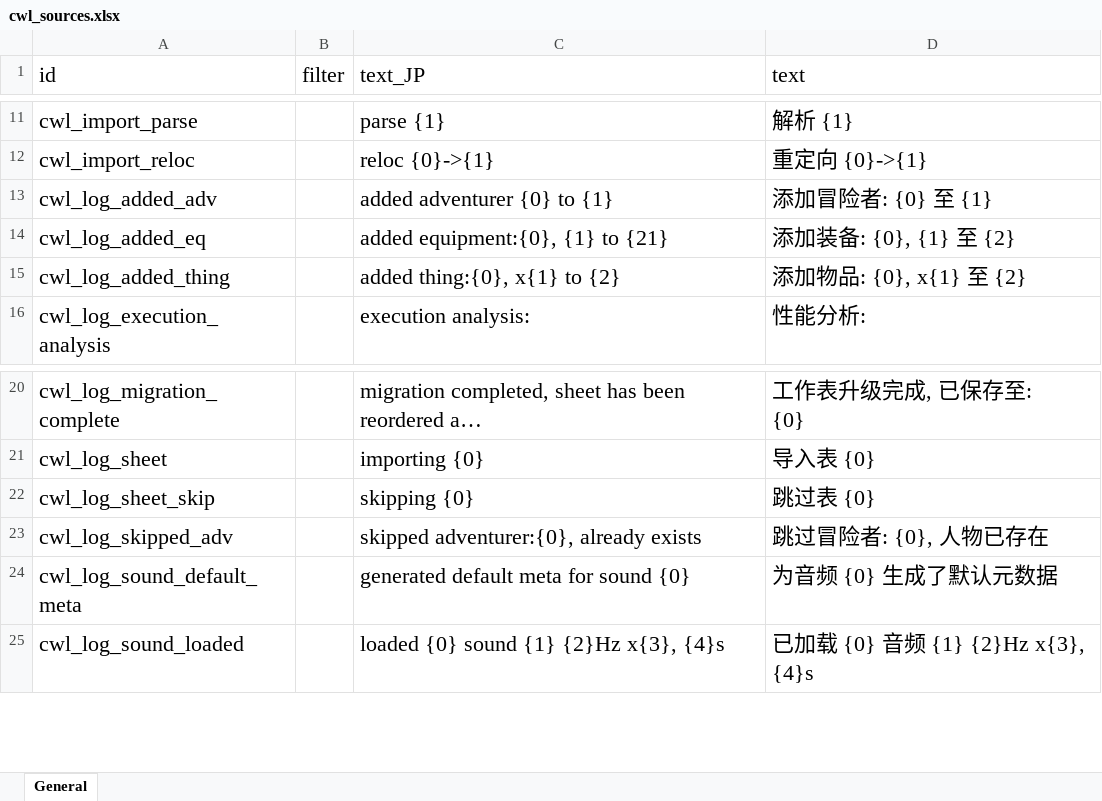
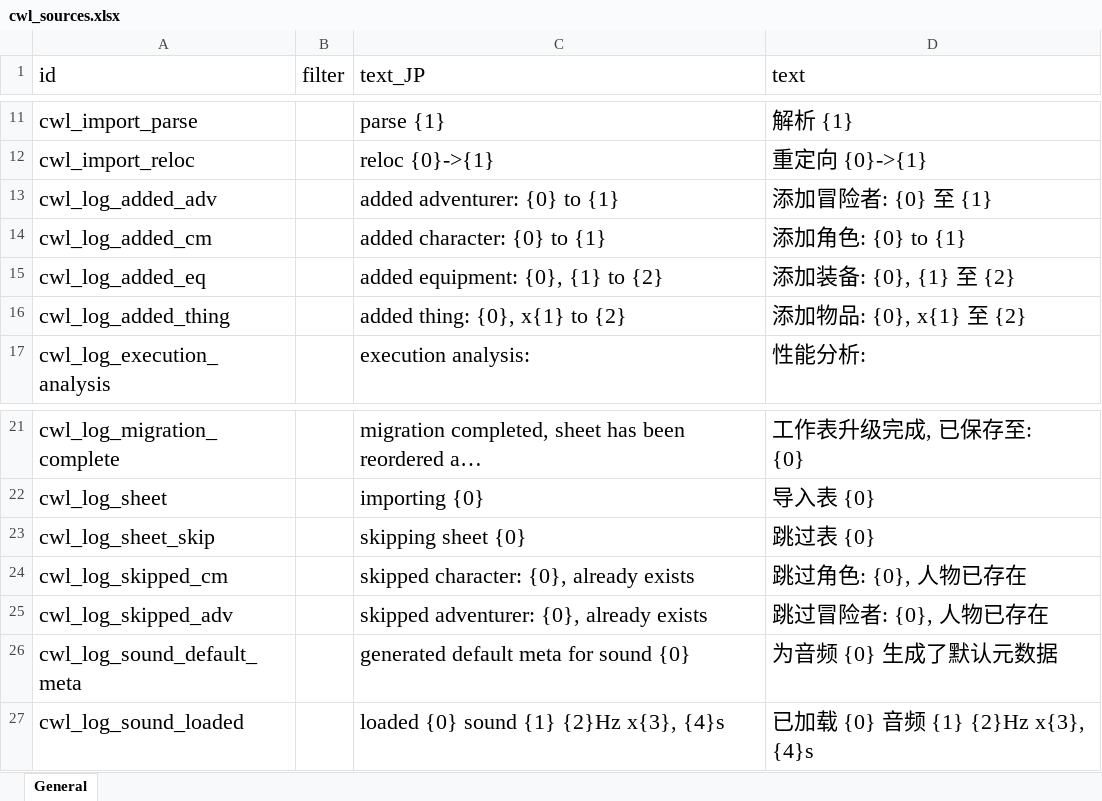
Before and after one commit to gottyduke/Elin.Plugins, an Excel workbook: CustomWhateverLoader/LangMod/CN/cwl_sources.xlsx, sheet General, drawn as a sheet; only a part is shown, gaps mark what is left out; long unchanged cells end in …; values as stored, in another font and other column widths than the file's, no borders; addresses are those after the commit; the diff covers the shown part only; the diff names each change by its address in the sheet, - before the commit and + after, or states it on an @@ line.

```diff
--- a/CustomWhateverLoader/LangMod/CN/cwl_sources.xlsx (sheet General)
+++ b/CustomWhateverLoader/LangMod/CN/cwl_sources.xlsx (sheet General)
-C13 (text_JP): added adventurer {0} to {1}
+C13 (text_JP): added adventurer: {0} to {1}
+row 14: cwl_log_added_cm |  | added character: {0} to {1} | 添加角色: {0} to {1}
-C15 (text_JP): added equipment:{0}, {1} to {21}
+C15 (text_JP): added equipment: {0}, {1} to {2}
-C16 (text_JP): added thing:{0}, x{1} to {2}
+C16 (text_JP): added thing: {0}, x{1} to {2}
-C23 (text_JP): skipping {0}
+C23 (text_JP): skipping sheet {0}
+row 24: cwl_log_skipped_cm |  | skipped character: {0}, already exists | 跳过角色: {0}, 人物已存在
-C25 (text_JP): skipped adventurer:{0}, already exists
+C25 (text_JP): skipped adventurer: {0}, already exists
```
Also changed, not shown: 2 added rows, 5 removed rows, 18 edited cells and cell formats elsewhere in this sheet, CustomWhateverLoader/LangMod/EN/cwl_sources.xlsx, CustomWhateverLoader/LangMod/ZHTW/cwl_sources.xlsx.
